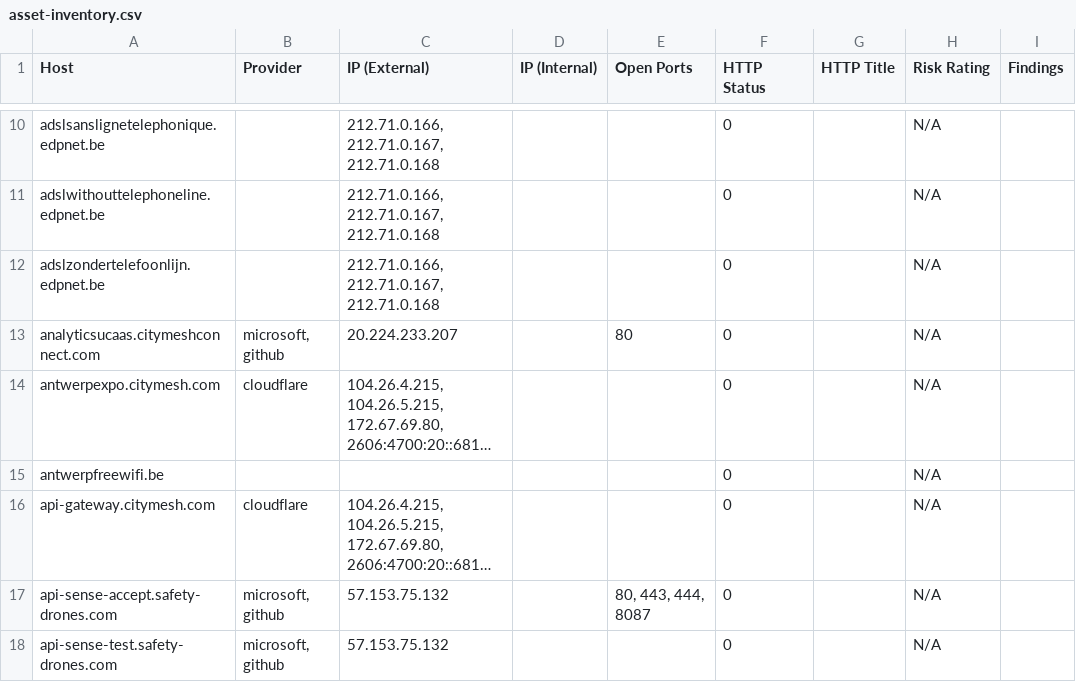
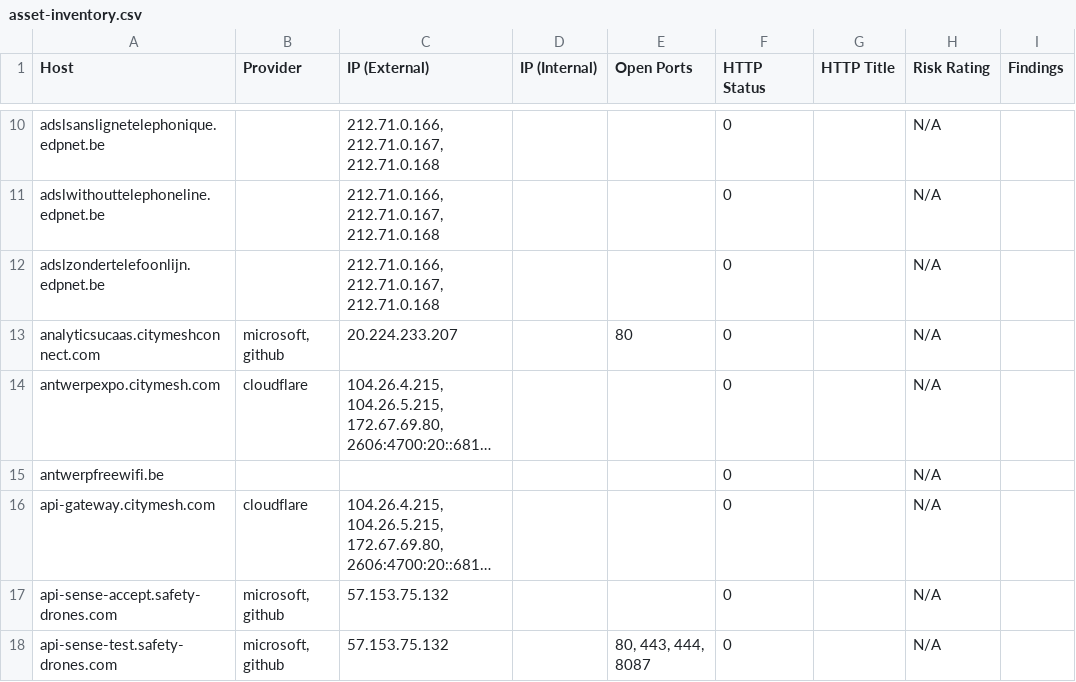
Before and after one commit to Rubics213/Sub_Monitotor_v1, a CSV file: results/bbot/citymesh/asset-inventory.csv, drawn as a sheet; only a part is shown, gaps mark what is left out; long unchanged cells end in …; the diff covers the shown part only; the diff names each change by its address in the sheet, - before the commit and + after, or states it on an @@ line.

```diff
--- a/results/bbot/citymesh/asset-inventory.csv
+++ b/results/bbot/citymesh/asset-inventory.csv
-E17 (Open Ports): 80, 443, 444, 8087
+E17 (Open Ports): (empty)
-E18 (Open Ports): (empty)
+E18 (Open Ports): 80, 443, 444, 8087
```
Also changed, not shown: 3 added rows, 13 removed rows and 79 edited cells elsewhere in this file, results/bbot/citymesh/wordcloud.tsv, 43 other files.
